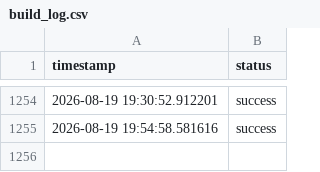
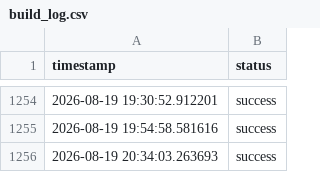
Before and after one commit to MomenWael429/data-pipeline-kpi, a CSV file: data/build_log.csv, drawn as a sheet; only a part is shown, gaps mark what is left out; the diff names each change by its address in the sheet, - before the commit and + after, or states it on an @@ line.

```diff
--- a/data/build_log.csv
+++ b/data/build_log.csv
+row 1256: 2026-08-19 20:34:03.263693 | success
```
Also changed, not shown: data/data.csv, 2 other files.
